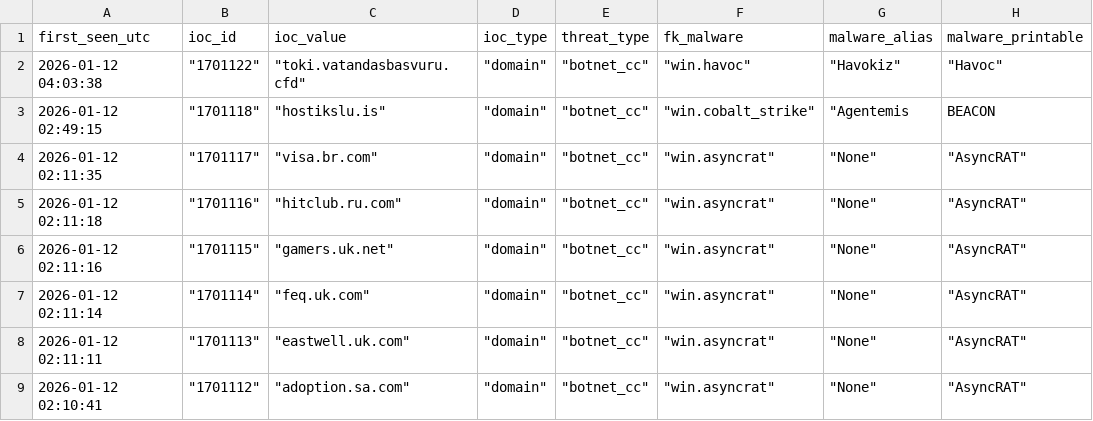
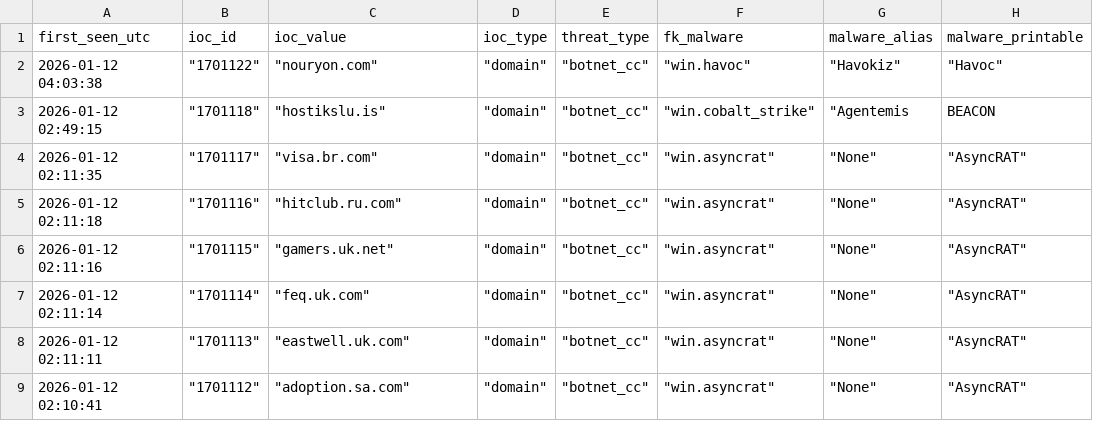
Before and after one commit to CyberArk0961/Threat-Fox-Domains, a CSV file: output/ThreatFox_Domain.csv, drawn as a sheet; only a part is shown; the diff names each change by its address in the sheet, - before the commit and + after, or states it on an @@ line.

Commit message:
Update ThreatFox_Domain.csv

```diff
--- a/output/ThreatFox_Domain.csv
+++ b/output/ThreatFox_Domain.csv
-C2 (ioc_value): "toki.vatandasbasvuru.cfd"
+C2 (ioc_value): "nouryon.com"
```
